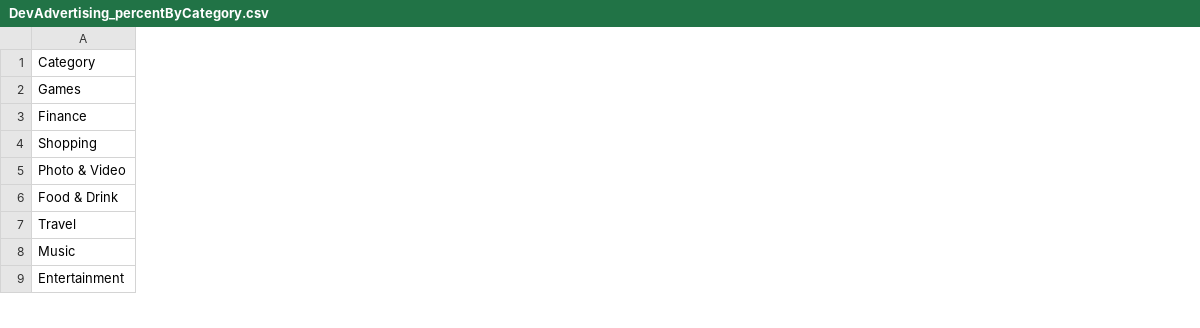
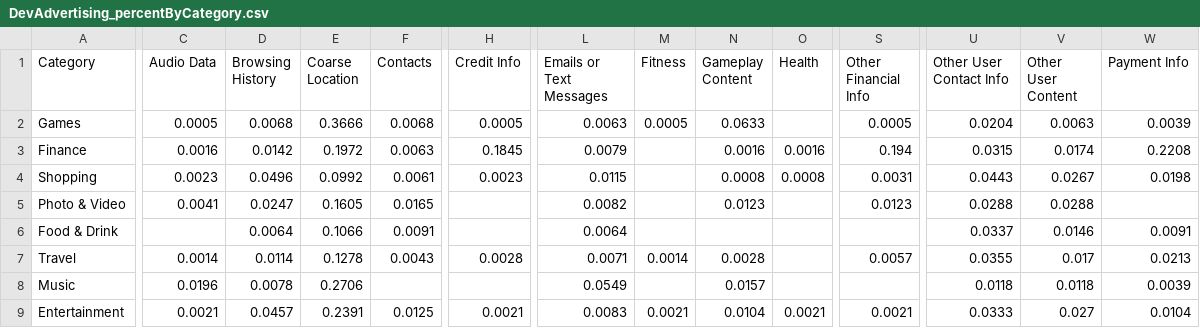
Before and after one commit to jessicatong8/Data-Minimization, a CSV file: data_types/DevAdvertising_percentByCategory.csv, drawn as a sheet; only a part is shown, gaps mark what is left out; the diff covers the shown part only; the diff names each change by its address in the sheet, - before the commit and + after, or states it on an @@ line.

```diff
--- a/data_types/DevAdvertising_percentByCategory.csv
+++ b/data_types/DevAdvertising_percentByCategory.csv
+column C (Audio Data), rows 2-9: 0.0005 | 0.0016 | 0.0023 | 0.0041 |  | 0.0014 | 0.0196 | 0.0021
+column D (Browsing History), rows 2-9: 0.0068 | 0.0142 | 0.0496 | 0.0247 | 0.0064 | 0.0114 | 0.0078 | 0.0457
+column E (Coarse Location), rows 2-9: 0.3666 | 0.1972 | 0.0992 | 0.1605 | 0.1066 | 0.1278 | 0.2706 | 0.2391
+column F (Contacts), rows 2-9: 0.0068 | 0.0063 | 0.0061 | 0.0165 | 0.0091 | 0.0043 |  | 0.0125
+column H (Credit Info), rows 2-9: 0.0005 | 0.1845 | 0.0023 |  |  | 0.0028 |  | 0.0021
+column L (Emails or Text Messages), rows 2-9: 0.0063 | 0.0079 | 0.0115 | 0.0082 | 0.0064 | 0.0071 | 0.0549 | 0.0083
+column M (Fitness), rows 2-9: 0.0005 |  |  |  |  | 0.0014 |  | 0.0021
+column N (Gameplay Content), rows 2-9: 0.0633 | 0.0016 | 0.0008 | 0.0123 |  | 0.0028 | 0.0157 | 0.0104
+column O (Health), rows 3-9: 0.0016 | 0.0008 |  |  |  |  | 0.0021
+column S (Other Financial Info), rows 2-9: 0.0005 | 0.194 | 0.0031 | 0.0123 |  | 0.0057 |  | 0.0021
+column U (Other User Contact Info), rows 2-9: 0.0204 | 0.0315 | 0.0443 | 0.0288 | 0.0337 | 0.0355 | 0.0118 | 0.0333
+column V (Other User Content), rows 2-9: 0.0063 | 0.0174 | 0.0267 | 0.0288 | 0.0146 | 0.017 | 0.0118 | 0.027
+column W (Payment Info), rows 2-9: 0.0039 | 0.2208 | 0.0198 |  | 0.0091 | 0.0213 | 0.0039 | 0.0104
```
Also changed, not shown: 6 added columns elsewhere in this file, data_types/Analytics_percentByCategory.csv, data_types/Functionality_percentByCategory.csv, 4 other files.
